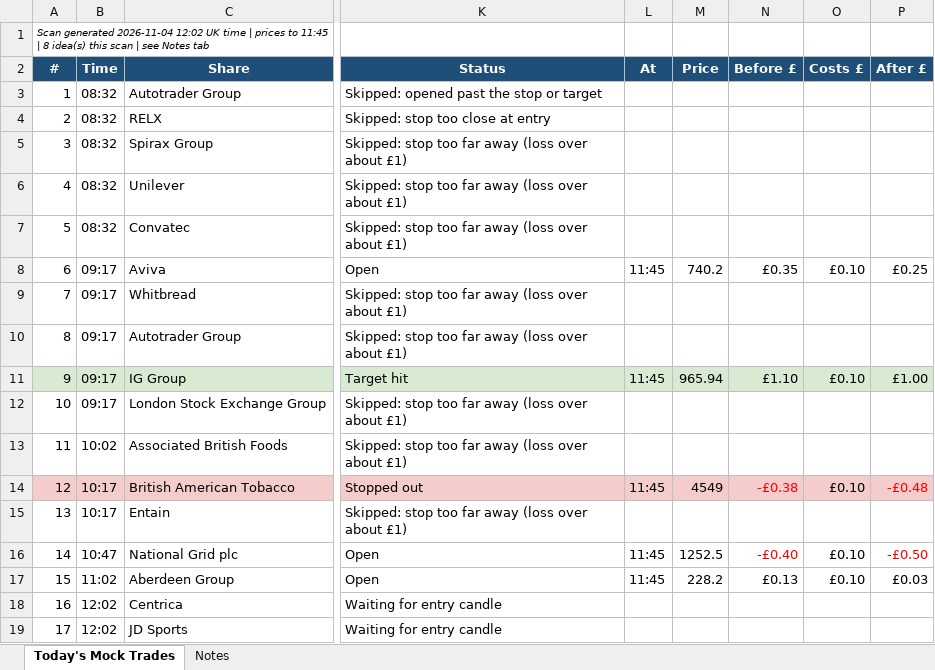
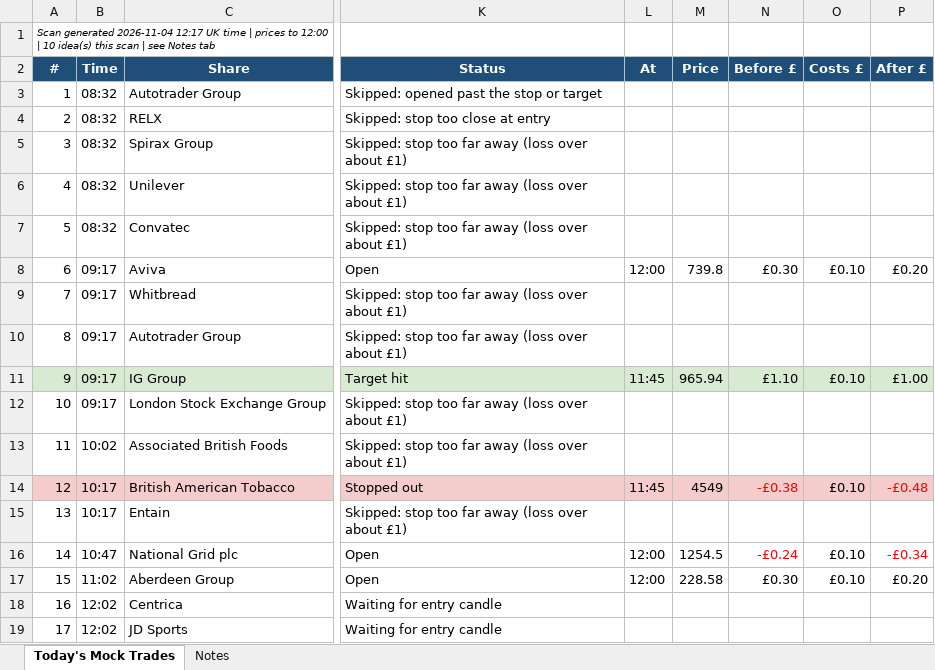
Before and after one commit to philwright210458-blip/ftse-trader, an Excel workbook: ftse_scan_latest.xlsx, sheet Today's Mock Trades, drawn as a sheet; only a part is shown, gaps mark what is left out; values as stored, in another font and other column widths than the file's, no borders; the diff names each change by its address in the sheet, - before the commit and + after, or states it on an @@ line.

```diff
--- a/ftse_scan_latest.xlsx (sheet Today's Mock Trades)
+++ b/ftse_scan_latest.xlsx (sheet Today's Mock Trades)
-A1 (#): …generated 2026-11-04 12:02 UK time | prices to 11:45 | 8 idea(s) this…
+A1 (#): …generated 2026-11-04 12:17 UK time | prices to 12:00 | 10 idea(s) this…
-L8 (At): 11:45
+L8 (At): 12:00
-M8 (Price): 740.2
+M8 (Price): 739.8
-N8 (Before £): £0.35
+N8 (Before £): £0.30
-P8 (After £): £0.25
+P8 (After £): £0.20
-L16:L17 (At): 11:45
+L16:L17 (At): 12:00
-M16 (Price): 1252.5
+M16 (Price): 1254.5
-N16 (Before £): -£0.40
+N16 (Before £): -£0.24
-P16 (After £): -£0.50
+P16 (After £): -£0.34
-M17 (Price): 228.2
+M17 (Price): 228.58
-N17 (Before £): £0.13
+N17 (Before £): £0.30
-P17 (After £): £0.03
+P17 (After £): £0.20
```
Also changed, not shown: 2 other files.
